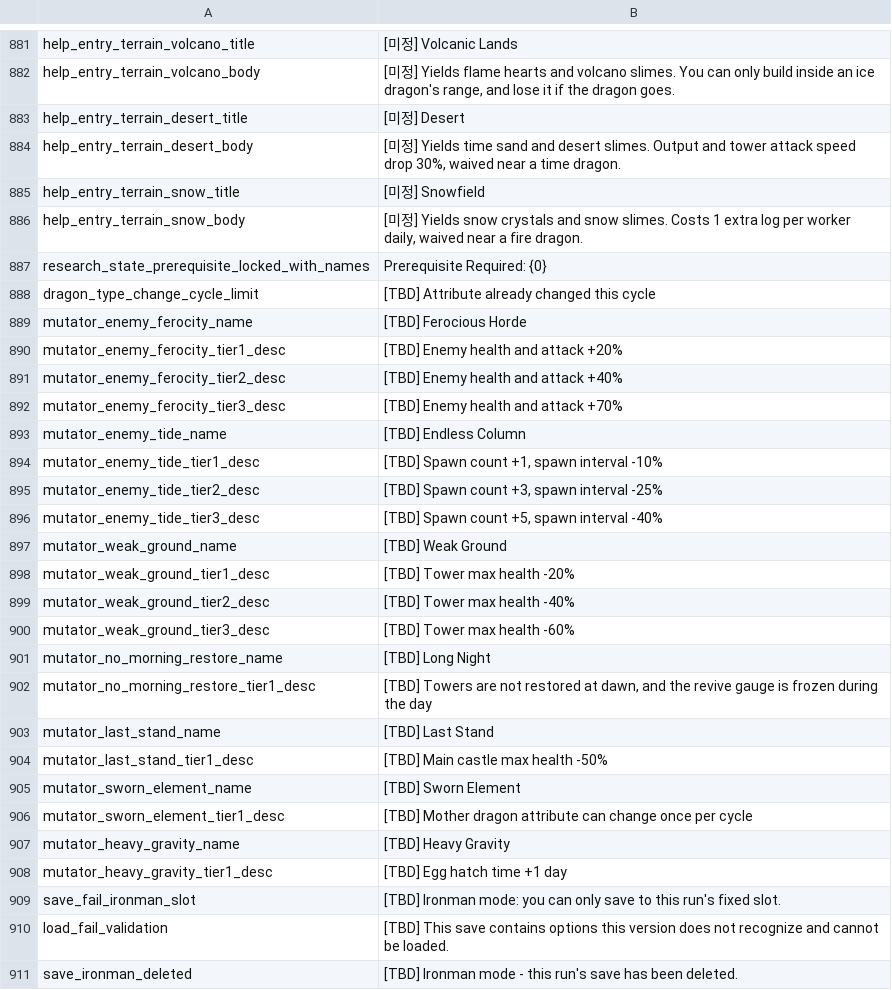
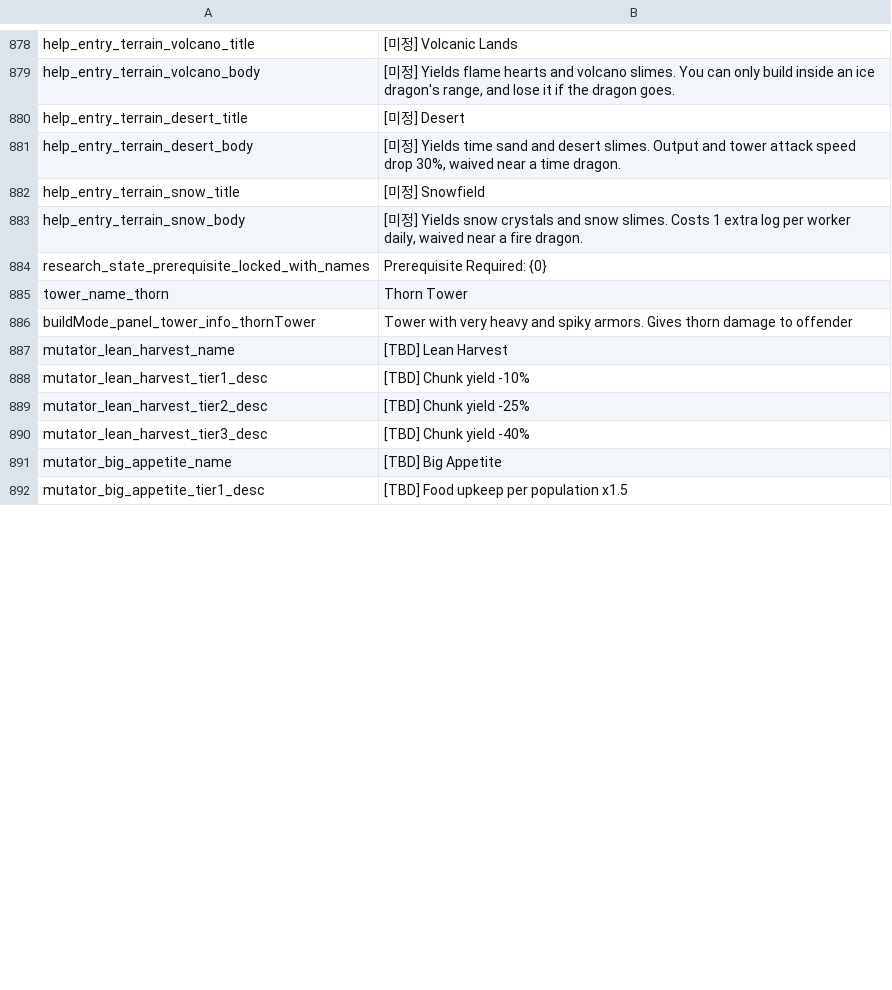
Before and after one commit to JoKangHyeon/TowerAndDragon, a CSV file: Assets/StreamingAssets/Localization/en_us.csv, drawn as a sheet; only a part is shown, gaps mark what is left out; removed rows and columns are numbered as before the commit, all else as after; the diff covers the shown part only; the diff names each change by its address in the sheet, - before the commit and + after, or states it on an @@ line.

```diff
--- a/Assets/StreamingAssets/Localization/en_us.csv
+++ b/Assets/StreamingAssets/Localization/en_us.csv
-row 888: dragon_type_change_cycle_limit | [TBD] Attribute already changed this cycle
-row 889: mutator_enemy_ferocity_name | [TBD] Ferocious Horde
-row 890: mutator_enemy_ferocity_tier1_desc | [TBD] Enemy health and attack +20%
-row 891: mutator_enemy_ferocity_tier2_desc | [TBD] Enemy health and attack +40%
-row 892: mutator_enemy_ferocity_tier3_desc | [TBD] Enemy health and attack +70%
-row 893: mutator_enemy_tide_name | [TBD] Endless Column
-row 894: mutator_enemy_tide_tier1_desc | [TBD] Spawn count +1, spawn interval -10%
-row 895: mutator_enemy_tide_tier2_desc | [TBD] Spawn count +3, spawn interval -25%
-row 896: mutator_enemy_tide_tier3_desc | [TBD] Spawn count +5, spawn interval -40%
-row 897: mutator_weak_ground_name | [TBD] Weak Ground
-row 898: mutator_weak_ground_tier1_desc | [TBD] Tower max health -20%
-row 899: mutator_weak_ground_tier2_desc | [TBD] Tower max health -40%
-row 900: mutator_weak_ground_tier3_desc | [TBD] Tower max health -60%
-row 901: mutator_no_morning_restore_name | [TBD] Long Night
-row 902: mutator_no_morning_restore_tier1_desc | [TBD] Towers are not restored at dawn, and the revive gauge is frozen during the day
-row 903: mutator_last_stand_name | [TBD] Last Stand
-row 904: mutator_last_stand_tier1_desc | [TBD] Main castle max health -50%
-row 905: mutator_sworn_element_name | [TBD] Sworn Element
-row 906: mutator_sworn_element_tier1_desc | [TBD] Mother dragon attribute can change once per cycle
-row 907: mutator_heavy_gravity_name | [TBD] Heavy Gravity
-row 908: mutator_heavy_gravity_tier1_desc | [TBD] Egg hatch time +1 day
-row 909: save_fail_ironman_slot | [TBD] Ironman mode: you can only save to this run's fixed slot.
-row 910: load_fail_validation | [TBD] This save contains options this version does not recognize and cannot be loaded.
-row 911: save_ironman_deleted | [TBD] Ironman mode - this run's save has been deleted.
+row 885: tower_name_thorn | Thorn Tower
+row 886: buildMode_panel_tower_info_thornTower | Tower with very heavy and spiky armors. Gives thorn damage to offender
+row 887: mutator_lean_harvest_name | [TBD] Lean Harvest
+row 888: mutator_lean_harvest_tier1_desc | [TBD] Chunk yield -10%
+row 889: mutator_lean_harvest_tier2_desc | [TBD] Chunk yield -25%
+row 890: mutator_lean_harvest_tier3_desc | [TBD] Chunk yield -40%
+row 891: mutator_big_appetite_name | [TBD] Big Appetite
+row 892: mutator_big_appetite_tier1_desc | [TBD] Food upkeep per population x1.5
```
Also changed, not shown: 36 added rows, 3 removed rows and 2 edited cells elsewhere in this file, Assets/StreamingAssets/Localization/ko_kr.csv, 2 other files.
